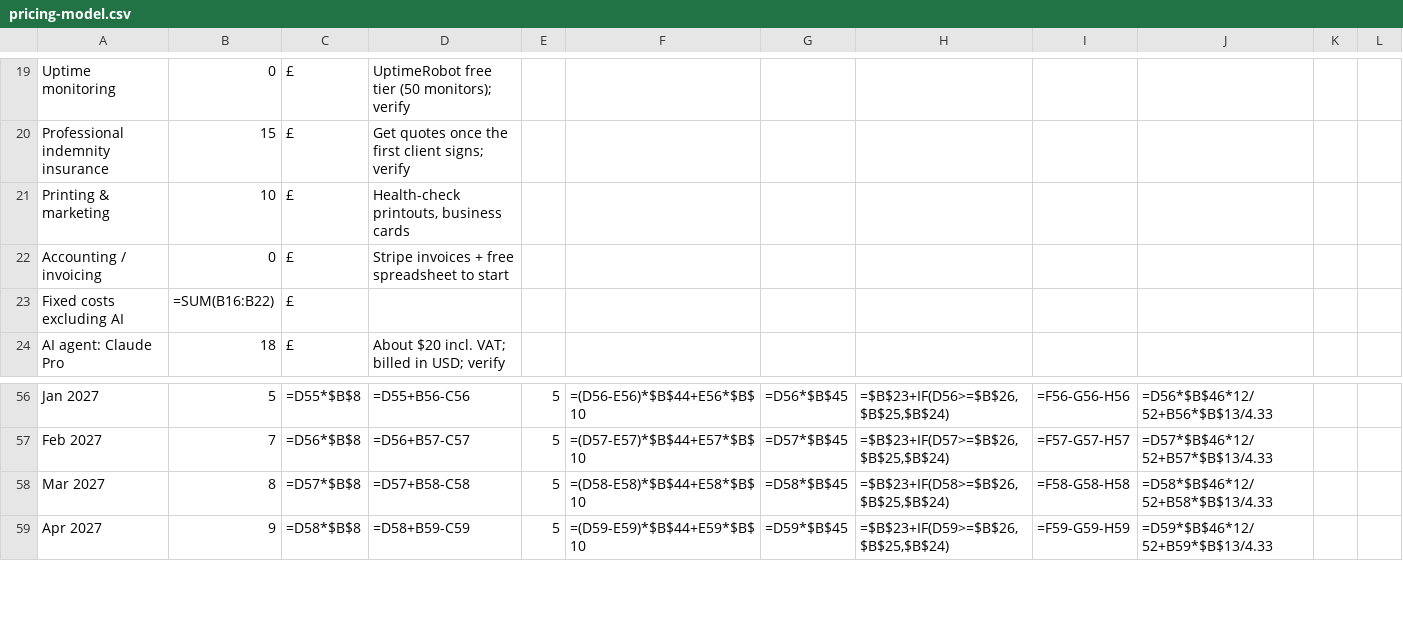
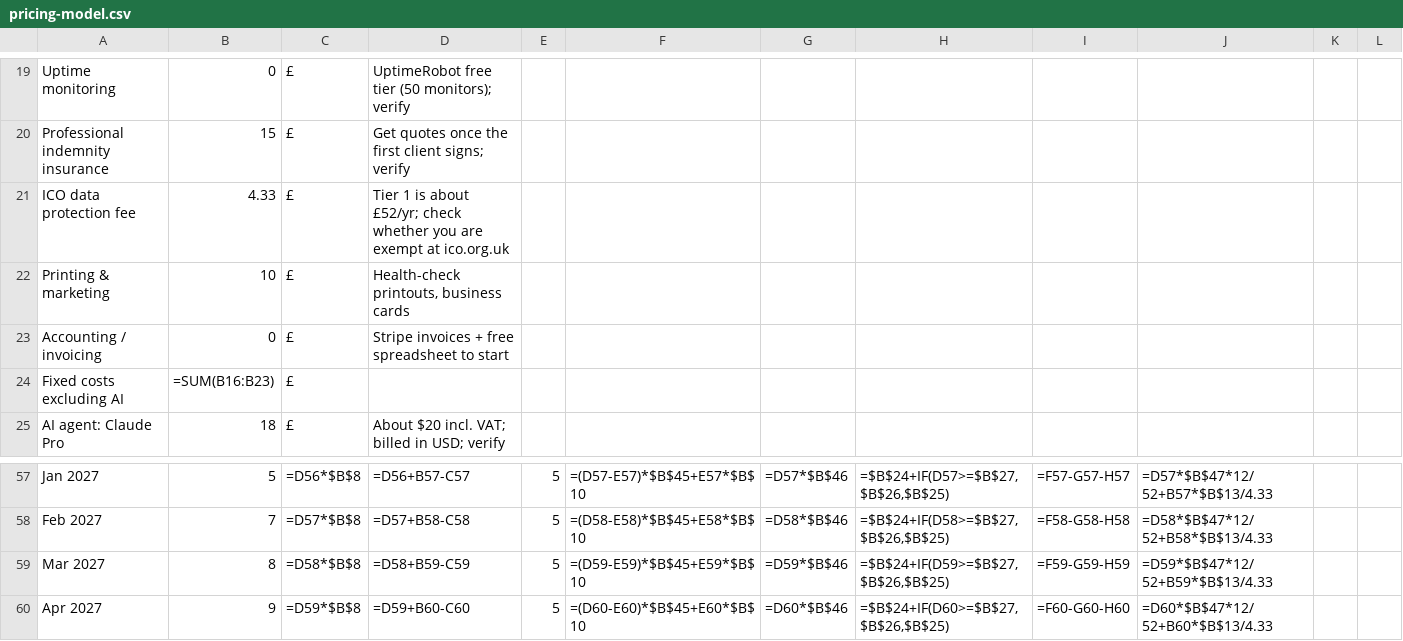
Before and after one commit to KawnCodes/WebsiteService, a CSV file: ops/pricing-model.csv, drawn as a sheet; only a part is shown, gaps mark what is left out; addresses are those after the commit; the diff covers the shown part only; the diff names each change by its address in the sheet, - before the commit and + after, or states it on an @@ line.

```diff
--- a/ops/pricing-model.csv
+++ b/ops/pricing-model.csv
+row 21: ICO data protection fee | 4.33 | £ | Tier 1 is about £52/yr; check whether you are exempt at ico.org.uk
-B24: =SUM(B16:B22)
+B24: =SUM(B16:B23)
-C57: =D55*$B$8
+C57: =D56*$B$8
-D57: =D55+B56-C56
+D57: =D56+B57-C57
-F57: =(D56-E56)*$B$44+E56*$B$10
+F57: =(D57-E57)*$B$45+E57*$B$10
-G57: =D56*$B$45
+G57: =D57*$B$46
-H57: =$B$23+IF(D56>=$B$26,$B$25,$B$24)
+H57: =$B$24+IF(D57>=$B$27,$B$26,$B$25)
-I57: =F56-G56-H56
+I57: =F57-G57-H57
-J57: =D56*$B$46*12/52+B56*$B$13/4.33
+J57: =D57*$B$47*12/52+B57*$B$13/4.33
-C58: =D56*$B$8
+C58: =D57*$B$8
-D58: =D56+B57-C57
+D58: =D57+B58-C58
-F58: =(D57-E57)*$B$44+E57*$B$10
+F58: =(D58-E58)*$B$45+E58*$B$10
-G58: =D57*$B$45
+G58: =D58*$B$46
-H58: =$B$23+IF(D57>=$B$26,$B$25,$B$24)
+H58: =$B$24+IF(D58>=$B$27,$B$26,$B$25)
-I58: =F57-G57-H57
+I58: =F58-G58-H58
-J58: =D57*$B$46*12/52+B57*$B$13/4.33
+J58: =D58*$B$47*12/52+B58*$B$13/4.33
-C59: =D57*$B$8
+C59: =D58*$B$8
-D59: =D57+B58-C58
+D59: =D58+B59-C59
-F59: =(D58-E58)*$B$44+E58*$B$10
+F59: =(D59-E59)*$B$45+E59*$B$10
-G59: =D58*$B$45
+G59: =D59*$B$46
-H59: =$B$23+IF(D58>=$B$26,$B$25,$B$24)
+H59: =$B$24+IF(D59>=$B$27,$B$26,$B$25)
-I59: =F58-G58-H58
+I59: =F59-G59-H59
-J59: =D58*$B$46*12/52+B58*$B$13/4.33
+J59: =D59*$B$47*12/52+B59*$B$13/4.33
-C60: =D58*$B$8
+C60: =D59*$B$8
-D60: =D58+B59-C59
+D60: =D59+B60-C60
-F60: =(D59-E59)*$B$44+E59*$B$10
+F60: =(D60-E60)*$B$45+E60*$B$10
-G60: =D59*$B$45
+G60: =D60*$B$46
-H60: =$B$23+IF(D59>=$B$26,$B$25,$B$24)
+H60: =$B$24+IF(D60>=$B$27,$B$26,$B$25)
-I60: =F59-G59-H59
+I60: =F60-G60-H60
-J60: =D59*$B$46*12/52+B59*$B$13/4.33
+J60: =D60*$B$47*12/52+B60*$B$13/4.33
```
Also changed, not shown: 82 edited cells elsewhere in this file, 3 other files.
